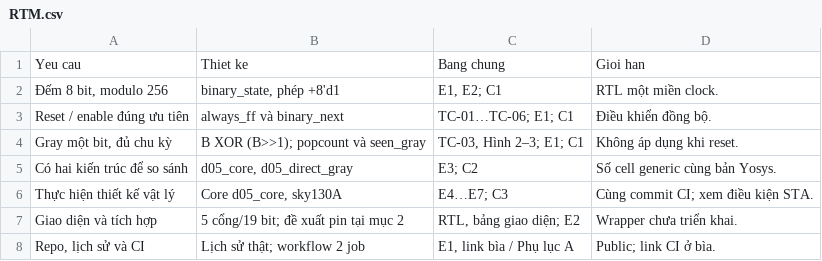
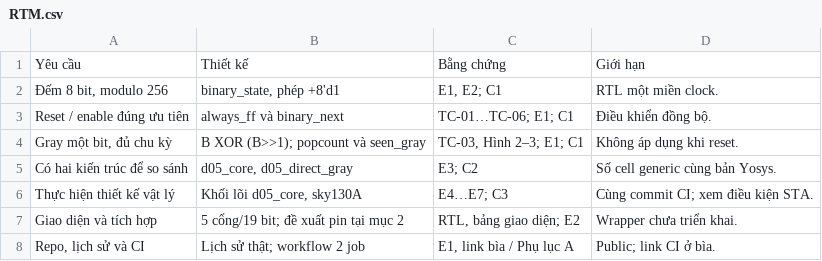
Before and after one commit to huahieu-may/D05-Gray-8bit, a CSV file: 07_TRACEABILITY/RTM.csv, drawn as a sheet.

Commit message:
Cập nhật báo cáo và bằng chứng bằng tiếng Việt [skip ci]

```diff
--- a/07_TRACEABILITY/RTM.csv
+++ b/07_TRACEABILITY/RTM.csv
@@ -1,2 +1,2 @@
-"Yeu cau","Thiet ke","Bang chung","Gioi han"
+"Yêu cầu","Thiết kế","Bằng chứng","Giới hạn"
 "Đếm 8 bit, modulo 256","binary_state, phép +8'd1","E1, E2; C1","RTL một miền clock."
@@ -5,3 +5,3 @@
 "Có hai kiến trúc để so sánh","d05_core, d05_direct_gray","E3; C2","Số cell generic cùng bản Yosys."
-"Thực hiện thiết kế vật lý","Core d05_core, sky130A","E4…E7; C3","Cùng commit CI; xem điều kiện STA."
+"Thực hiện thiết kế vật lý","Khối lõi d05_core, sky130A","E4…E7; C3","Cùng commit CI; xem điều kiện STA."
 "Giao diện và tích hợp","5 cổng/19 bit; đề xuất pin tại mục 2","RTL, bảng giao diện; E2","Wrapper chưa triển khai."
```
Also changed, not shown: 32 other files.
